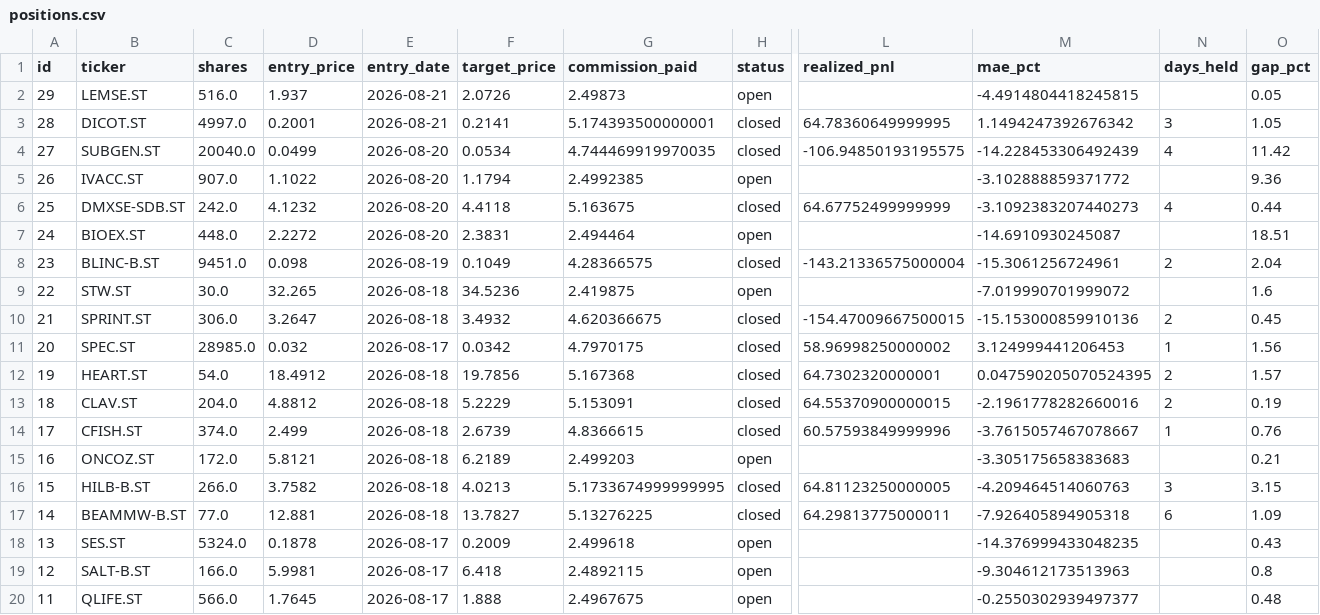
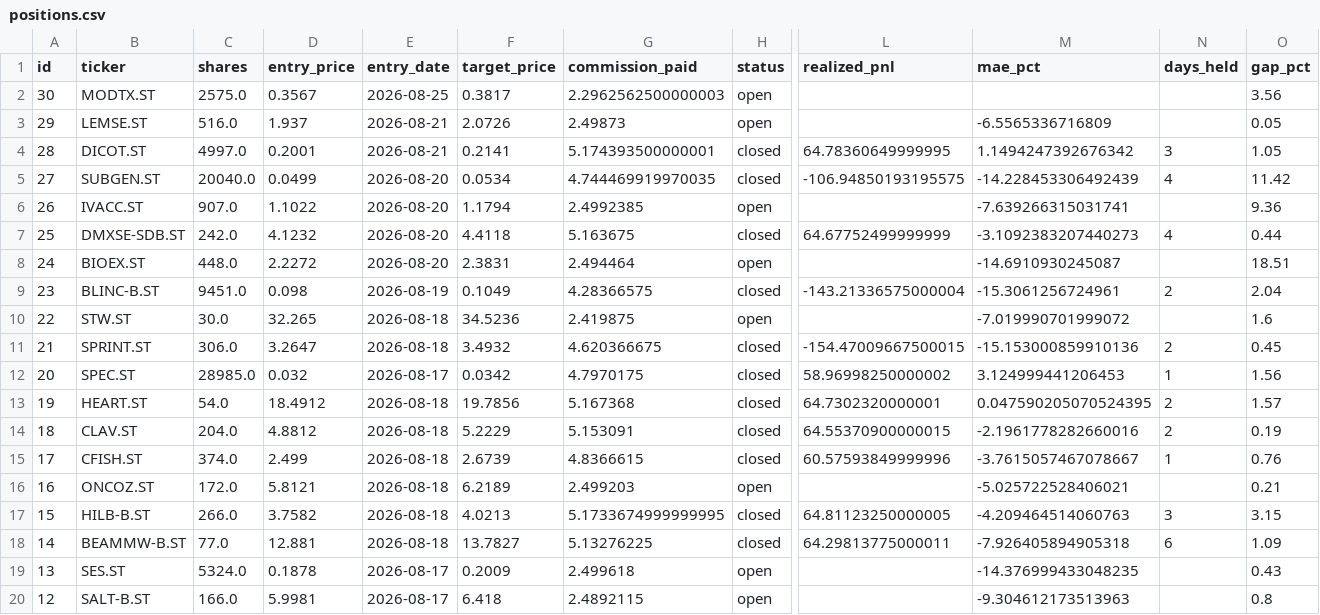
Before and after one commit to benjaminneilan16/small-cap, a CSV file: reports/positions.csv, drawn as a sheet; only a part is shown, gaps mark what is left out; the shorter side is filled out with more unchanged rows; addresses are those after the commit; rows hold the shown columns only; the diff names each change by its address in the sheet, - before the commit and + after, or states it on an @@ line.

```diff
--- a/reports/positions.csv
+++ b/reports/positions.csv
+row 2: 30 | MODTX.ST | 2575.0 | 0.3567 | 2026-08-25 | 0.3817 | 2.2962562500000003 | open |  |  |  | 3.56
-M3 (mae_pct): -4.4914804418245815
+M3 (mae_pct): -6.5565336716809
-M6 (mae_pct): -3.102888859371772
+M6 (mae_pct): -7.639266315031741
-M16 (mae_pct): -3.305175658383683
+M16 (mae_pct): -5.025722528406021
```
Also changed, not shown: reports/orders.csv, 3 other files.
